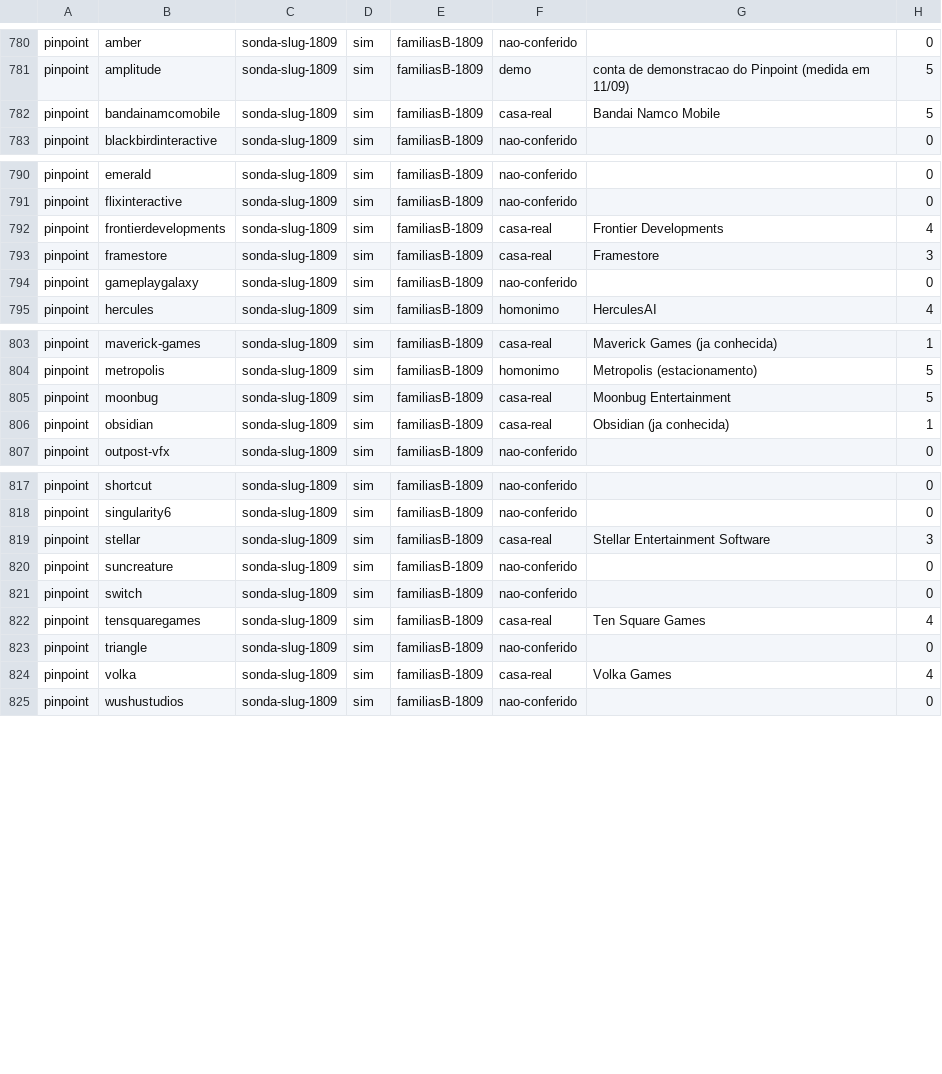
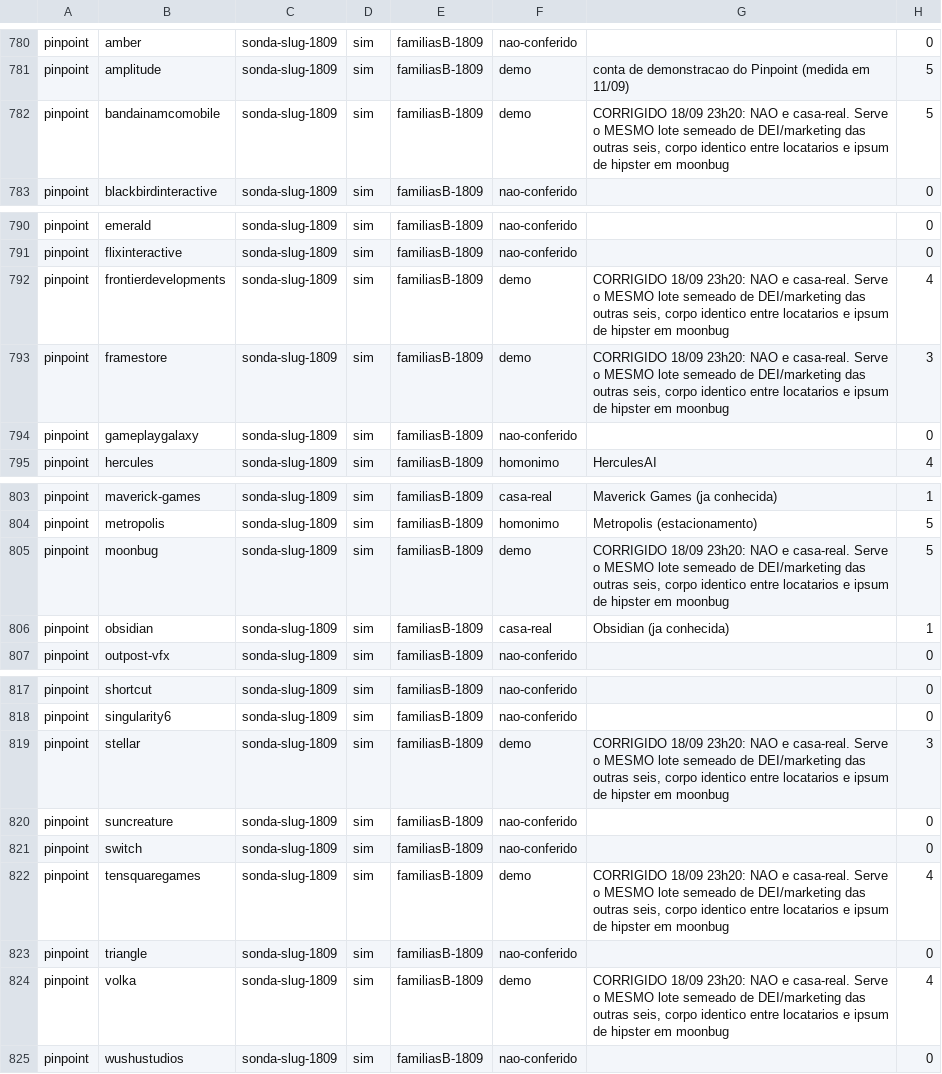
Before and after one commit to vinicavalcntiart/workbenchMA, a CSV file: automacao/tokens-ats-1809.csv, drawn as a sheet; only a part is shown, gaps mark what is left out.

```diff
--- a/automacao/tokens-ats-1809.csv
+++ b/automacao/tokens-ats-1809.csv
@@ -781,3 +781,3 @@ pinpoint,amber,sonda-slug-1809,sim,familiasB-1809,nao-conferido,,0
 pinpoint,amplitude,sonda-slug-1809,sim,familiasB-1809,demo,conta de demonstracao do Pinpoint (medida em 11/09),5
-pinpoint,bandainamcomobile,sonda-slug-1809,sim,familiasB-1809,casa-real,Bandai Namco Mobile,5
+pinpoint,bandainamcomobile,sonda-slug-1809,sim,familiasB-1809,demo,"CORRIGIDO 18/09 23h20: NAO e casa-real. Serve o MESMO lote semeado de DEI/marketing das outras seis, corpo identico entre locatarios e ipsum de hipster em moonbug",5
 pinpoint,blackbirdinteractive,sonda-slug-1809,sim,familiasB-1809,nao-conferido,,0
@@ -791,4 +791,4 @@ pinpoint,emerald,sonda-slug-1809,sim,familiasB-1809,nao-conferido,,0
 pinpoint,flixinteractive,sonda-slug-1809,sim,familiasB-1809,nao-conferido,,0
-pinpoint,frontierdevelopments,sonda-slug-1809,sim,familiasB-1809,casa-real,Frontier Developments,4
-pinpoint,framestore,sonda-slug-1809,sim,familiasB-1809,casa-real,Framestore,3
+pinpoint,frontierdevelopments,sonda-slug-1809,sim,familiasB-1809,demo,"CORRIGIDO 18/09 23h20: NAO e casa-real. Serve o MESMO lote semeado de DEI/marketing das outras seis, corpo identico entre locatarios e ipsum de hipster em moonbug",4
+pinpoint,framestore,sonda-slug-1809,sim,familiasB-1809,demo,"CORRIGIDO 18/09 23h20: NAO e casa-real. Serve o MESMO lote semeado de DEI/marketing das outras seis, corpo identico entre locatarios e ipsum de hipster em moonbug",3
 pinpoint,gameplaygalaxy,sonda-slug-1809,sim,familiasB-1809,nao-conferido,,0
@@ -804,3 +804,3 @@ pinpoint,maverick-games,sonda-slug-1809,sim,familiasB-1809,casa-real,Maverick Ga
 pinpoint,metropolis,sonda-slug-1809,sim,familiasB-1809,homonimo,Metropolis (estacionamento),5
-pinpoint,moonbug,sonda-slug-1809,sim,familiasB-1809,casa-real,Moonbug Entertainment,5
+pinpoint,moonbug,sonda-slug-1809,sim,familiasB-1809,demo,"CORRIGIDO 18/09 23h20: NAO e casa-real. Serve o MESMO lote semeado de DEI/marketing das outras seis, corpo identico entre locatarios e ipsum de hipster em moonbug",5
 pinpoint,obsidian,sonda-slug-1809,sim,familiasB-1809,casa-real,Obsidian (ja conhecida),1
@@ -818,8 +818,8 @@ pinpoint,shortcut,sonda-slug-1809,sim,familiasB-1809,nao-conferido,,0
 pinpoint,singularity6,sonda-slug-1809,sim,familiasB-1809,nao-conferido,,0
-pinpoint,stellar,sonda-slug-1809,sim,familiasB-1809,casa-real,Stellar Entertainment Software,3
+pinpoint,stellar,sonda-slug-1809,sim,familiasB-1809,demo,"CORRIGIDO 18/09 23h20: NAO e casa-real. Serve o MESMO lote semeado de DEI/marketing das outras seis, corpo identico entre locatarios e ipsum de hipster em moonbug",3
 pinpoint,suncreature,sonda-slug-1809,sim,familiasB-1809,nao-conferido,,0
 pinpoint,switch,sonda-slug-1809,sim,familiasB-1809,nao-conferido,,0
-pinpoint,tensquaregames,sonda-slug-1809,sim,familiasB-1809,casa-real,Ten Square Games,4
+pinpoint,tensquaregames,sonda-slug-1809,sim,familiasB-1809,demo,"CORRIGIDO 18/09 23h20: NAO e casa-real. Serve o MESMO lote semeado de DEI/marketing das outras seis, corpo identico entre locatarios e ipsum de hipster em moonbug",4
 pinpoint,triangle,sonda-slug-1809,sim,familiasB-1809,nao-conferido,,0
-pinpoint,volka,sonda-slug-1809,sim,familiasB-1809,casa-real,Volka Games,4
+pinpoint,volka,sonda-slug-1809,sim,familiasB-1809,demo,"CORRIGIDO 18/09 23h20: NAO e casa-real. Serve o MESMO lote semeado de DEI/marketing das outras seis, corpo identico entre locatarios e ipsum de hipster em moonbug",4
 pinpoint,wushustudios,sonda-slug-1809,sim,familiasB-1809,nao-conferido,,0
```
Also changed, not shown: 2 other files.
